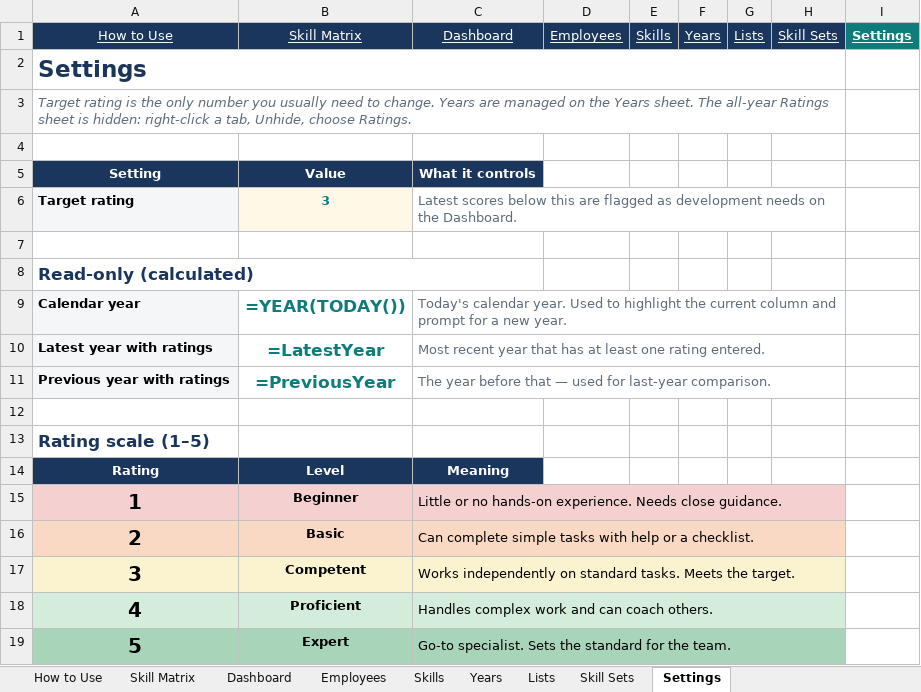
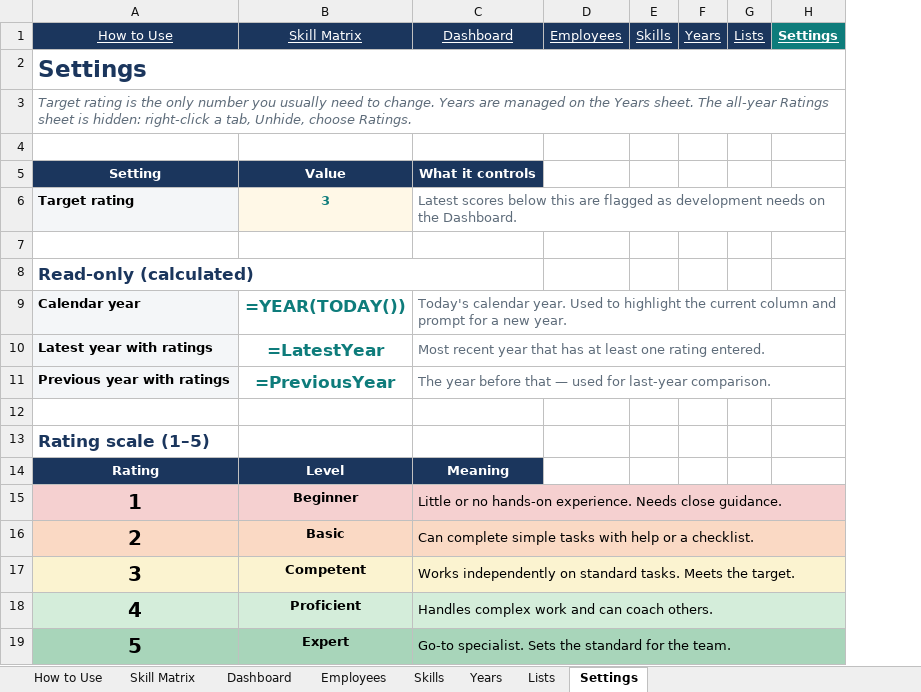
Before and after one commit to realmchoong/Skill-Matrix, an Excel workbook: Employee_Skill_Matrix.xlsx, sheet Settings, drawn as a sheet; values as stored, in another font and other column widths than the file's, no borders; formulas without a stored value are shown as written; the diff names each change by its address in the sheet, - before the commit and + after, or states it on an @@ line.

```diff
--- a/Employee_Skill_Matrix.xlsx (sheet Settings)
+++ b/Employee_Skill_Matrix.xlsx (sheet Settings)
-sheet tab: Skill Sets
-column H, row 1: Skill Sets
-A2:H2 merged
+A2:H2 merged
-A3:H3 merged
+A3:H3 merged
-C6:H6 merged
+C6:H6 merged
-C9:H9 merged
+C9:H9 merged
-C10:H10 merged
+C10:H10 merged
-C11:H11 merged
+C11:H11 merged
-C15:H15 merged
+C15:H15 merged
-C16:H16 merged
+C16:H16 merged
-C17:H17 merged
+C17:H17 merged
-C18:H18 merged
+C18:H18 merged
-C19:H19 merged
+C19:H19 merged
```
Also changed, not shown: sheet Years, sheet Lists, sheet Skills, sheet Dashboard, sheet Employees, sheet How to Use, 1 more sheet, 2 other files.
